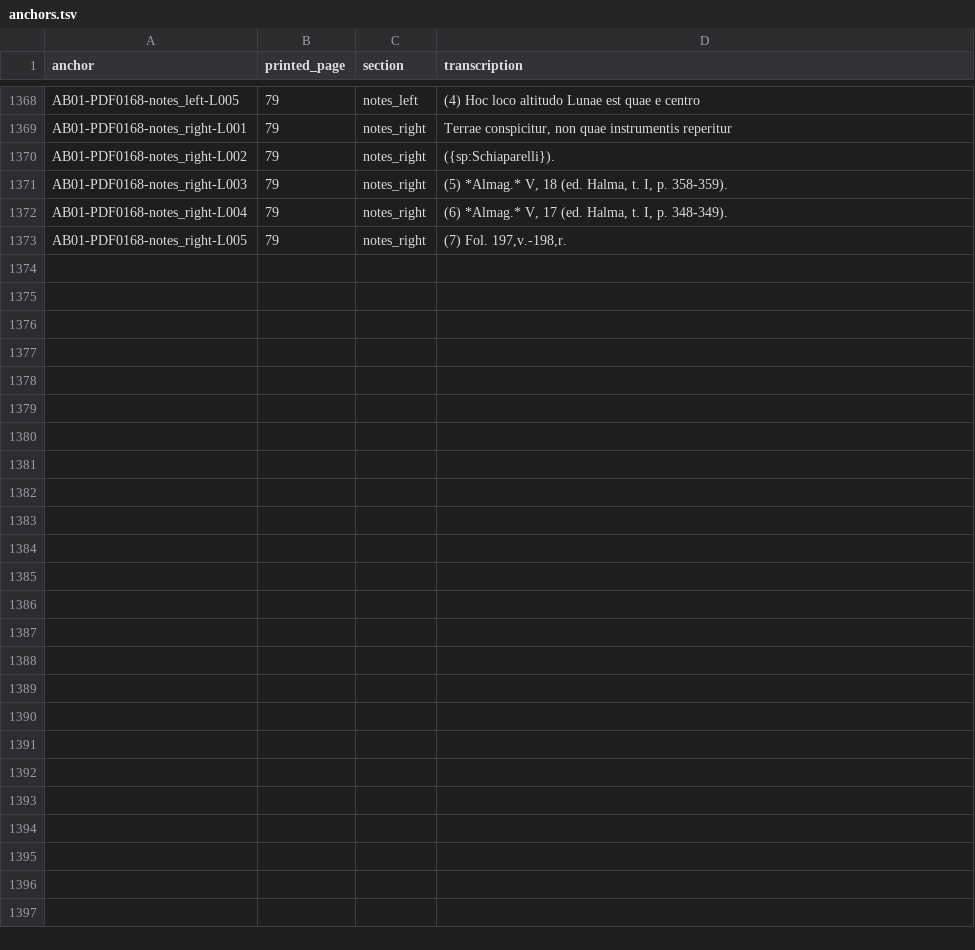
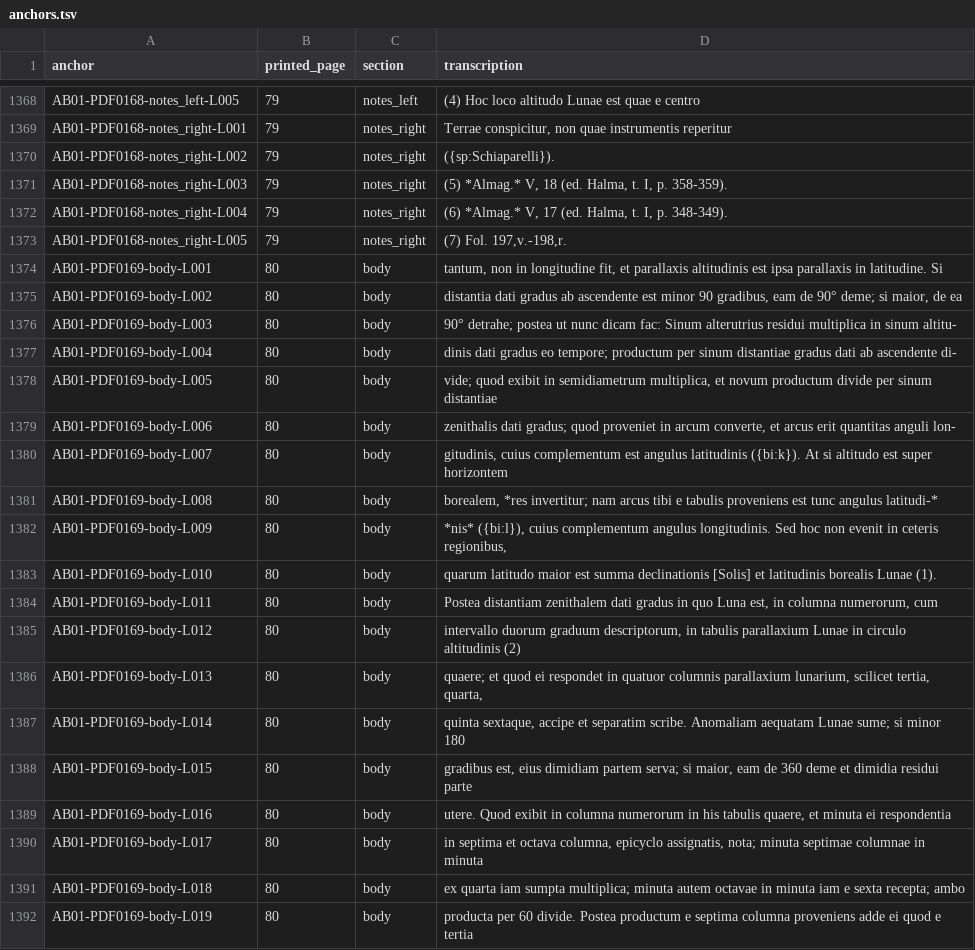
Before and after one commit to KokunoYumeto/al-battani, a TSV file: S02/versio/anchors.tsv, drawn as a sheet; only a part is shown, gaps mark what is left out; the diff covers the shown part only; the diff names each change by its address in the sheet, - before the commit and + after, or states it on an @@ line.

```diff
--- a/S02/versio/anchors.tsv
+++ b/S02/versio/anchors.tsv
+row 1374: AB01-PDF0169-body-L001 | 80 | body | tantum, non in longitudine fit, et parallaxis altitudinis est ipsa parallaxis in latitudine. Si
+row 1375: AB01-PDF0169-body-L002 | 80 | body | distantia dati gradus ab ascendente est minor 90 gradibus, eam de 90° deme; si maior, de ea
+row 1376: AB01-PDF0169-body-L003 | 80 | body | 90° detrahe; postea ut nunc dicam fac: Sinum alterutrius residui multiplica in sinum altitu-
+row 1377: AB01-PDF0169-body-L004 | 80 | body | dinis dati gradus eo tempore; productum per sinum distantiae gradus dati ab ascendente di-
+row 1378: AB01-PDF0169-body-L005 | 80 | body | vide; quod exibit in semidiametrum multiplica, et novum productum divide per sinum distantiae
+row 1379: AB01-PDF0169-body-L006 | 80 | body | zenithalis dati gradus; quod proveniet in arcum converte, et arcus erit quantitas anguli lon-
+row 1380: AB01-PDF0169-body-L007 | 80 | body | gitudinis, cuius complementum est angulus latitudinis ({bi:k}). At si altitudo est super horizontem
+row 1381: AB01-PDF0169-body-L008 | 80 | body | borealem, *res invertitur; nam arcus tibi e tabulis proveniens est tunc angulus latitudi-*
+row 1382: AB01-PDF0169-body-L009 | 80 | body | *nis* ({bi:l}), cuius complementum angulus longitudinis. Sed hoc non evenit in ceteris regionibus,
+row 1383: AB01-PDF0169-body-L010 | 80 | body | quarum latitudo maior est summa declinationis [Solis] et latitudinis borealis Lunae (1).
+row 1384: AB01-PDF0169-body-L011 | 80 | body | Postea distantiam zenithalem dati gradus in quo Luna est, in columna numerorum, cum
+row 1385: AB01-PDF0169-body-L012 | 80 | body | intervallo duorum graduum descriptorum, in tabulis parallaxium Lunae in circulo altitudinis (2)
+row 1386: AB01-PDF0169-body-L013 | 80 | body | quaere; et quod ei respondet in quatuor columnis parallaxium lunarium, scilicet tertia, quarta,
+row 1387: AB01-PDF0169-body-L014 | 80 | body | quinta sextaque, accipe et separatim scribe. Anomaliam aequatam Lunae sume; si minor 180
+row 1388: AB01-PDF0169-body-L015 | 80 | body | gradibus est, eius dimidiam partem serva; si maior, eam de 360 deme et dimidia residui parte
+row 1389: AB01-PDF0169-body-L016 | 80 | body | utere. Quod exibit in columna numerorum in his tabulis quaere, et minuta ei respondentia
+row 1390: AB01-PDF0169-body-L017 | 80 | body | in septima et octava columna, epicyclo assignatis, nota; minuta septimae columnae in minuta
+row 1391: AB01-PDF0169-body-L018 | 80 | body | ex quarta iam sumpta multiplica; minuta autem octavae in minuta iam e sexta recepta; ambo
+row 1392: AB01-PDF0169-body-L019 | 80 | body | producta per 60 divide. Postea productum e septima columna proveniens adde ei quod e tertia
```
Also changed, not shown: 30 added rows elsewhere in this file, 6 other files.
